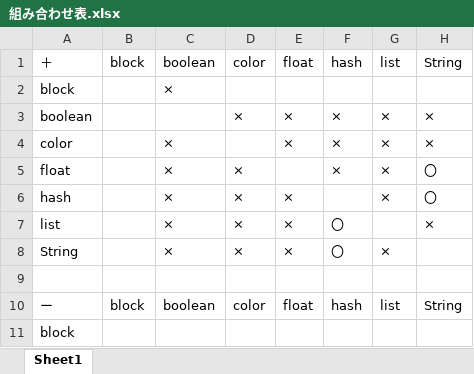
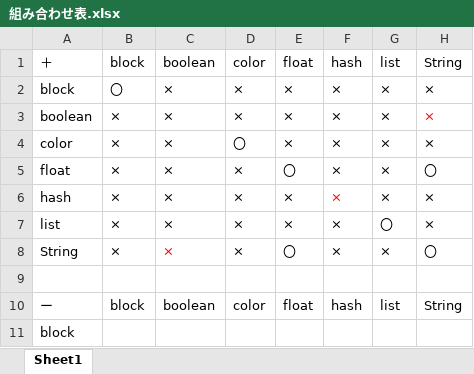
Before and after one commit to Ikepeeee/BeGIC, an Excel workbook: doc/バグ&障害管理/インタープリタ/回帰テスト/テストデータ/RT/組み合わせ表.xlsx, sheet Sheet1, drawn as a sheet; only a part is shown; values as stored, in another font and other column widths than the file's, no borders; removed rows and columns are numbered as before the commit, all else as after; the diff names each change by its address in the sheet, - before the commit and + after, or states it on an @@ line.

```diff
--- a/doc/バグ&障害管理/インタープリタ/回帰テスト/テストデータ/RT/組み合わせ表.xlsx (sheet Sheet1)
+++ b/doc/バグ&障害管理/インタープリタ/回帰テスト/テストデータ/RT/組み合わせ表.xlsx (sheet Sheet1)
-row 2: block |  | ×
+row 2: block | 〇 | × | × | × | × | × | ×
-B3:B8: (empty)
+B3:B8: ×
-C3: (empty)
+C3: ×
-H3 text colour: black
+H3 text colour: #FF0000
-D4: (empty)
+D4: 〇
-E5: (empty)
+E5: 〇
-F6: (empty)
+F6: ×
-H6: 〇
+H6: ×
-F7:F8: 〇
+F7:F8: ×
-G7: (empty)
+G7: 〇
-C8 text colour: black
+C8 text colour: #FF0000
-E8: ×
+E8: 〇
-H8: (empty)
+H8: 〇
```
Also changed, not shown: 13 other files.
